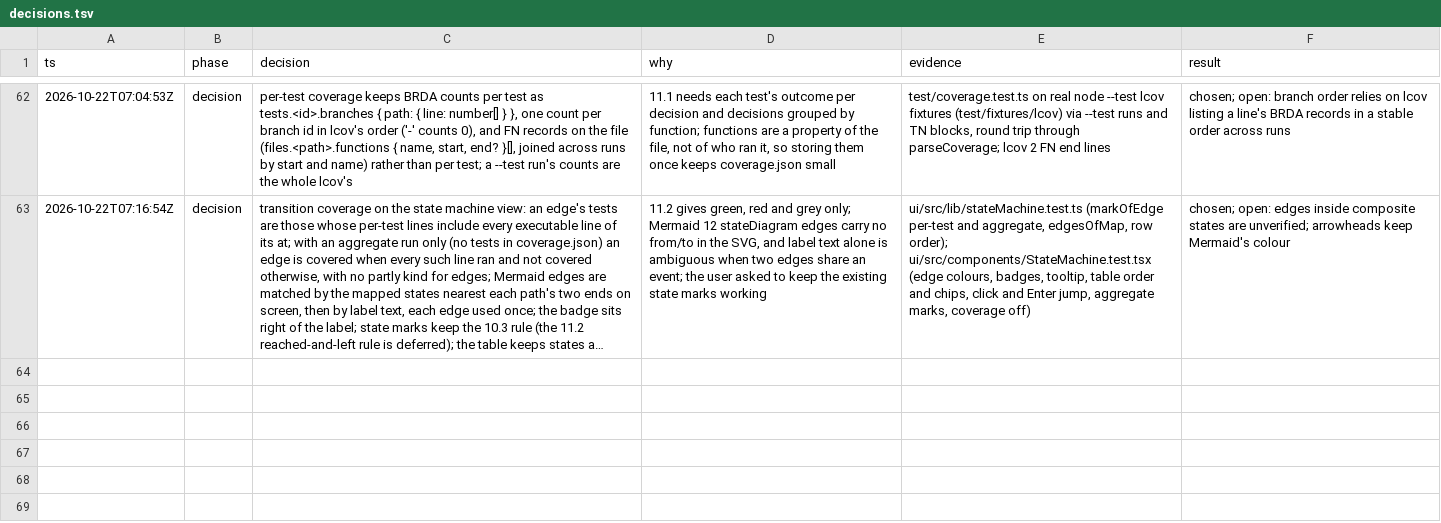
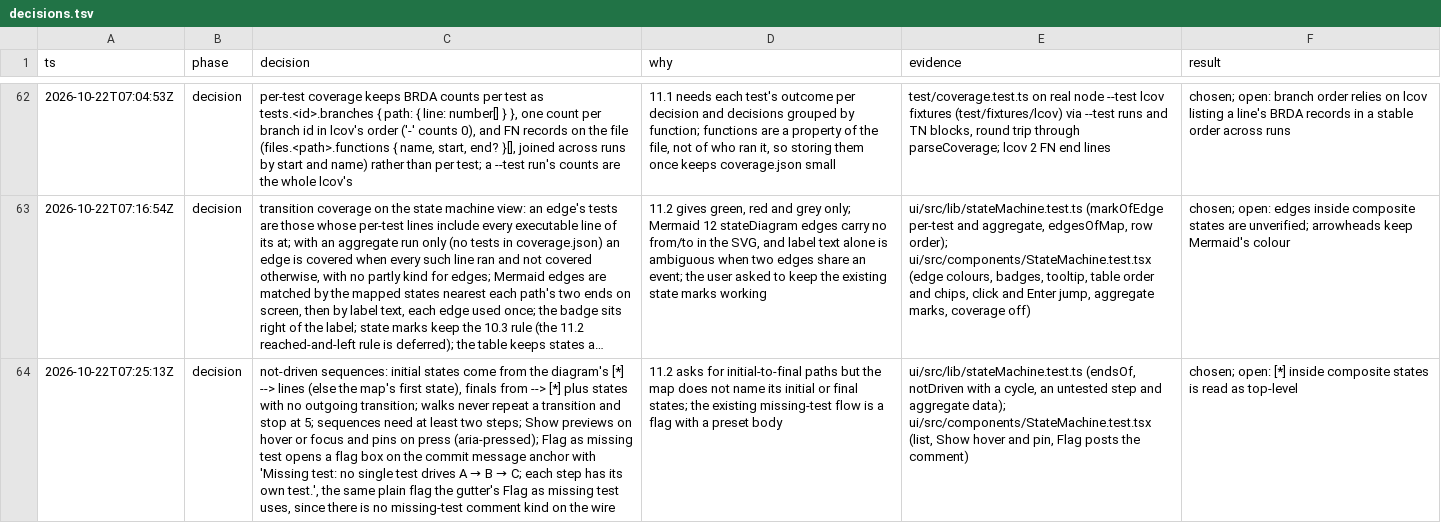
Before and after one commit to phanshiyu/follow-me, a TSV file: docs/decisions.tsv, drawn as a sheet; only a part is shown, gaps mark what is left out; long unchanged cells end in …; the diff names each change by its address in the sheet, - before the commit and + after, or states it on an @@ line.

```diff
--- a/docs/decisions.tsv
+++ b/docs/decisions.tsv
+row 64: 2026-10-22T07:25:13Z | decision | not-driven sequences: initial states come from the diagram's [*] --> lines (else the map's first state), finals from --> [*] plus states with no outgoing transition; walks never repeat a transition and stop at 5; sequences need at least two steps; Show previews on hover or focus and pins on press (aria-pressed); Flag as missing test opens a flag box on the commit message anchor with 'Missing test: no single test drives A → B → C; each step has its own test.', the same plain flag the gutter's Flag as missing test uses, since there is no missing-test comment kind on the wire | 11.2 asks for initial-to-final paths but the map does not name its initial or final states; the existing missing-test flow is a flag with a preset body | ui/src/lib/stateMachine.test.ts (endsOf, notDriven with a cycle, an untested step and aggregate data); ui/src/components/StateMachine.test.tsx (list, Show hover and pin, Flag posts the comment) | chosen; open: [*] inside composite states is read as top-level
```
Also changed, not shown: 6 other files.
